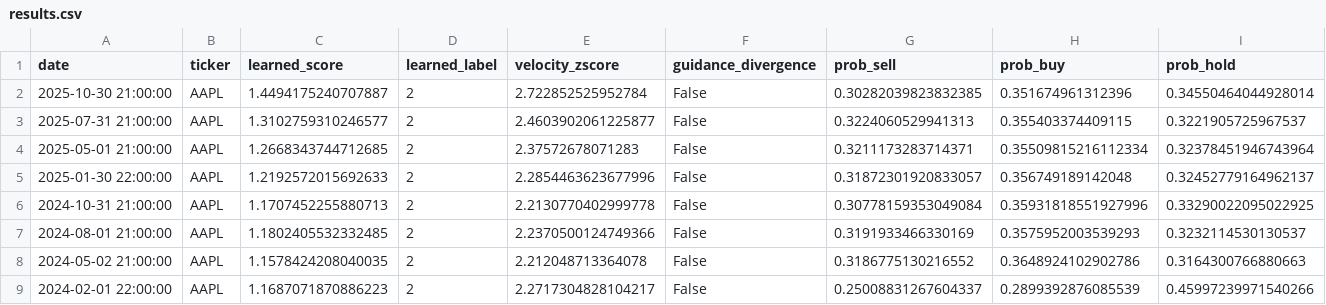
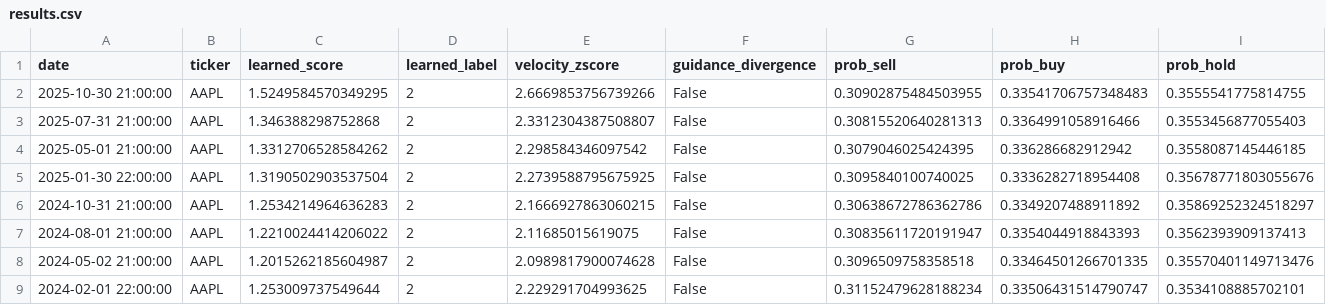
Before and after one commit to taher10/Earnings-Call-based-Stock-Price-Predictor, a CSV file: models/results.csv, drawn as a sheet.

```diff
--- a/models/results.csv
+++ b/models/results.csv
@@ -1,9 +1,9 @@
 date,ticker,learned_score,learned_label,velocity_zscore,guidance_divergence,prob_sell,prob_buy,prob_hold
-2025-10-30 21:00:00,AAPL,1.4494175240707887,2,2.722852525952784,False,0.30282039823832385,0.351674961312396,0.34550464044928014
-2025-07-31 21:00:00,AAPL,1.3102759310246577,2,2.4603902061225877,False,0.3224060529941313,0.355403374409115,0.3221905725967537
-2025-05-01 21:00:00,AAPL,1.2668343744712685,2,2.37572678071283,False,0.3211173283714371,0.35509815216112334,0.32378451946743964
-2025-01-30 22:00:00,AAPL,1.2192572015692633,2,2.2854463623677996,False,0.31872301920833057,0.356749189142048,0.32452779164962137
-2024-10-31 21:00:00,AAPL,1.1707452255880713,2,2.2130770402999778,False,0.30778159353049084,0.35931818551927996,0.33290022095022925
-2024-08-01 21:00:00,AAPL,1.1802405532332485,2,2.2370500124749366,False,0.3191933466330169,0.3575952003539293,0.3232114530130537
-2024-05-02 21:00:00,AAPL,1.1578424208040035,2,2.212048713364078,False,0.3186775130216552,0.3648924102902786,0.3164300766880663
-2024-02-01 22:00:00,AAPL,1.1687071870886223,2,2.2717304828104217,False,0.25008831267604337,0.2899392876085539,0.45997239971540266
+2025-10-30 21:00:00,AAPL,1.5249584570349295,2,2.6669853756739266,False,0.30902875484503955,0.33541706757348483,0.3555541775814755
+2025-07-31 21:00:00,AAPL,1.346388298752868,2,2.3312304387508807,False,0.30815520640281313,0.3364991058916466,0.3553456877055403
+2025-05-01 21:00:00,AAPL,1.3312706528584262,2,2.298584346097542,False,0.3079046025424395,0.336286682912942,0.3558087145446185
+2025-01-30 22:00:00,AAPL,1.3190502903537504,2,2.2739588795675925,False,0.3095840100740025,0.3336282718954408,0.35678771803055676
+2024-10-31 21:00:00,AAPL,1.2534214964636283,2,2.1666927863060215,False,0.30638672786362786,0.3349207488911892,0.35869252324518297
+2024-08-01 21:00:00,AAPL,1.2210024414206022,2,2.11685015619075,False,0.30835611720191947,0.3354044918843393,0.3562393909137413
+2024-05-02 21:00:00,AAPL,1.2015262185604987,2,2.0989817900074628,False,0.3096509758358518,0.33464501266701335,0.35570401149713476
+2024-02-01 22:00:00,AAPL,1.253009737549644,2,2.229291704993625,False,0.31152479628188234,0.33506431514790747,0.3534108885702101
```
Also changed, not shown: models/input_prices.csv, models/step2_window.csv, 9 other files.
